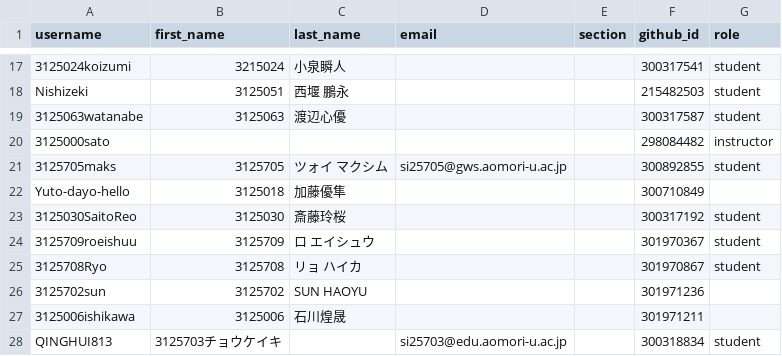
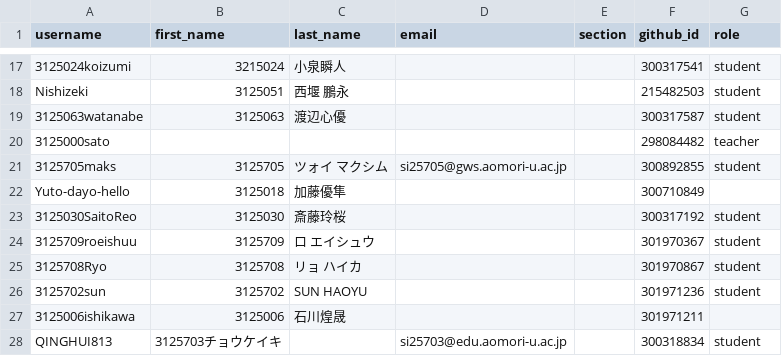
Before and after one commit to 2026PW1/classroom50, a CSV file: 2026-pw-1/roster.csv, drawn as a sheet; only a part is shown, gaps mark what is left out.

Commit message:
[Classroom 50] Sync 0 members into roster: 2026-pw-1

```diff
--- a/2026-pw-1/roster.csv
+++ b/2026-pw-1/roster.csv
@@ -19,3 +19,3 @@ Nishizeki,3125051,西堰 鵬永,,,215482503,student
 3125063watanabe,3125063,渡辺心優,,,300317587,student
-3125000sato,,,,,298084482,instructor
+3125000sato,,,,,298084482,teacher
 3125705maks,3125705,ツォイ マクシム,si25705@gws.aomori-u.ac.jp,,300892855,student
@@ -25,3 +25,3 @@ Yuto-dayo-hello,3125018,加藤優隼,,,300710849,
 3125708Ryo,3125708,リョ ハイカ,,,301970867,student
-3125702sun,3125702,SUN HAOYU,,,301971236,
+3125702sun,3125702,SUN HAOYU,,,301971236,student
 3125006ishikawa,3125006,石川煌晟,,,301971211,
```
